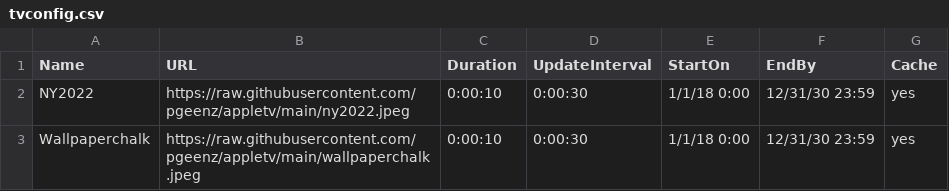
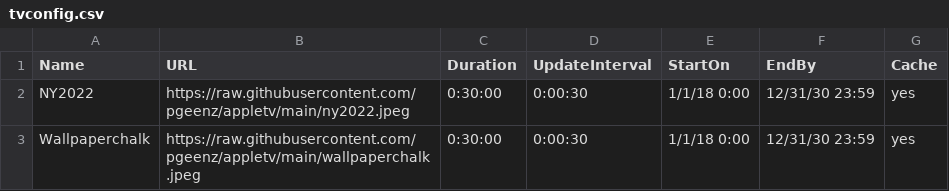
Before and after one commit to derekthatcher/AppleTV, a CSV file: tvconfig.csv, drawn as a sheet.

Commit message:
Update tvconfig.csv

```diff
--- a/tvconfig.csv
+++ b/tvconfig.csv
@@ -1,3 +1,3 @@
 Name,URL,Duration,UpdateInterval,StartOn,EndBy,Cache
-NY2022,https://raw.githubusercontent.com/pgeenz/appletv/main/ny2022.jpeg,0:00:10,0:00:30,1/1/18 0:00,12/31/30 23:59,yes
-Wallpaperchalk,https://raw.githubusercontent.com/pgeenz/appletv/main/wallpaperchalk.jpeg,0:00:10,0:00:30,1/1/18 0:00,12/31/30 23:59,yes
+NY2022,https://raw.githubusercontent.com/pgeenz/appletv/main/ny2022.jpeg,0:30:00,0:00:30,1/1/18 0:00,12/31/30 23:59,yes
+Wallpaperchalk,https://raw.githubusercontent.com/pgeenz/appletv/main/wallpaperchalk.jpeg,0:30:00,0:00:30,1/1/18 0:00,12/31/30 23:59,yes
```
